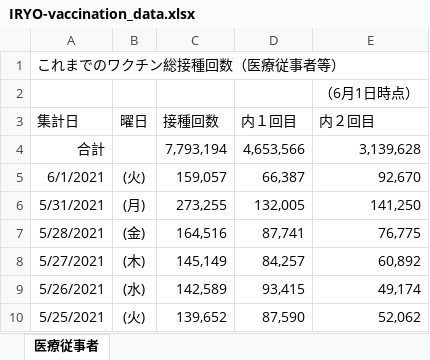
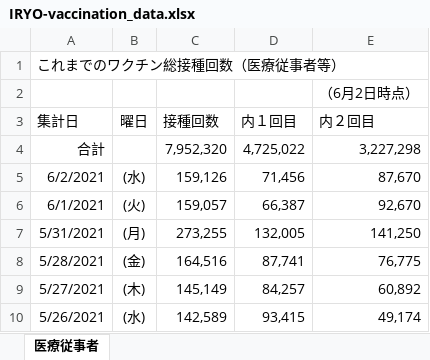
Before and after one commit to kazuhirokida/kantei-vaccination, an Excel workbook: IRYO-vaccination_data.xlsx, sheet 医療従事者, drawn as a sheet; only a part is shown; the shorter side is filled out with more unchanged rows; values as stored, in another font and other column widths than the file's, no borders; the diff names each change by its address in the sheet, - before the commit and + after, or states it on an @@ line.

Commit message:
Flat: latest data (2021-06-03T07:25:55.239Z) {   "date": "2021-06-03T07:25:55.239Z",   "files": [     {       "name": "IRYO-vaccination_data.xlsx",       "deltaBytes": 52,       "source": "https://www.kantei.go.jp/jp/content/IRYO-vaccination_data.xlsx"     }   ] }

```diff
--- a/IRYO-vaccination_data.xlsx (sheet 医療従事者)
+++ b/IRYO-vaccination_data.xlsx (sheet 医療従事者)
-E2 (内２回目): （6月1日時点）
+E2 (内２回目): （6月2日時点）
-C4 (接種回数): 7,793,194
+C4 (接種回数): 7,952,320
-D4 (内１回目): 4,653,566
+D4 (内１回目): 4,725,022
-E4 (内２回目): 3,139,628
+E4 (内２回目): 3,227,298
+row 5: 6/2/2021 | (水) | 159,126 | 71,456 | 87,670
```
